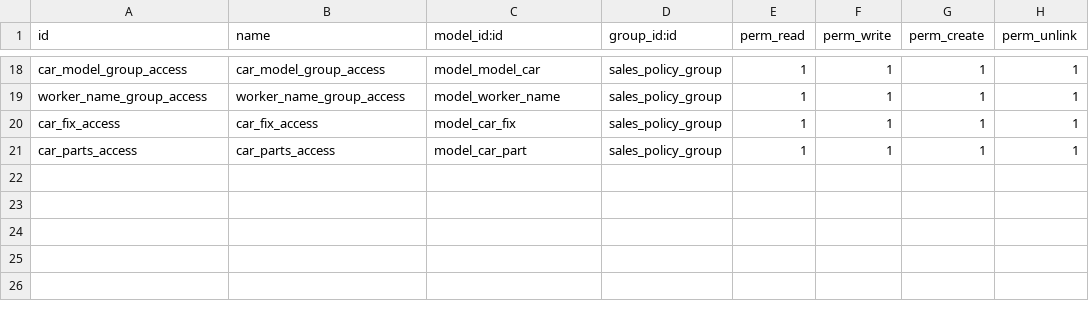
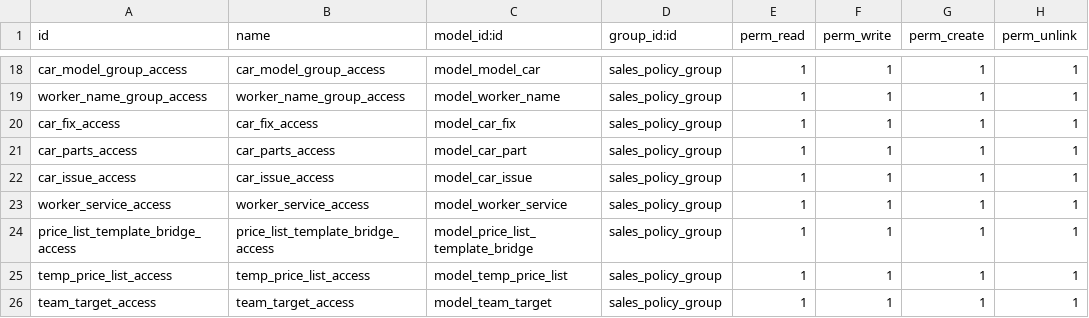
Before and after one commit to emadraafatgad/Elwafaa, a CSV file: sales_policy/security/ir.model.access.csv, drawn as a sheet; only a part is shown, gaps mark what is left out.

```diff
--- a/sales_policy/security/ir.model.access.csv
+++ b/sales_policy/security/ir.model.access.csv
@@ -21 +21,6 @@ car_fix_access,car_fix_access,model_car_fix,sales_policy_group,1,1,1,1
 car_parts_access,car_parts_access,model_car_part,sales_policy_group,1,1,1,1
+car_issue_access,car_issue_access,model_car_issue,sales_policy_group,1,1,1,1
+worker_service_access,worker_service_access,model_worker_service,sales_policy_group,1,1,1,1
+price_list_template_bridge_access,price_list_template_bridge_access,model_price_list_template_bridge,sales_policy_group,1,1,1,1
+temp_price_list_access,temp_price_list_access,model_temp_price_list,sales_policy_group,1,1,1,1
+team_target_access,team_target_access,model_team_target,sales_policy_group,1,1,1,1
```
Also changed, not shown: 55 other files.
